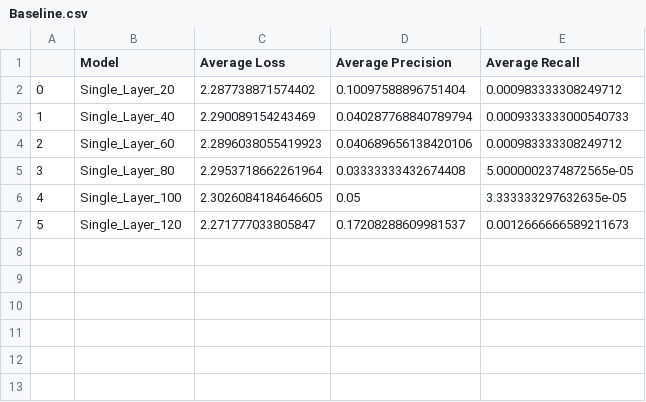
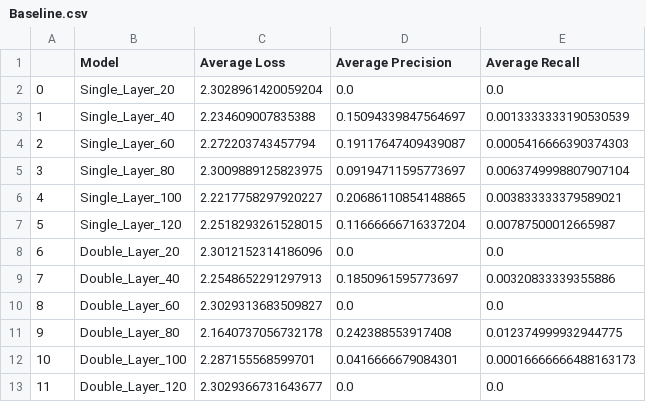
Before and after one commit to landonbuell/Convolutional-Neural-Networks, a CSV file: Error-Compensation-Attacks/Raw_Data/Baseline.csv, drawn as a sheet.

Commit message:
23 June 2020 (1)
- Ran Border approximation algorithm
- 2,4,6,8,10 pixel border
- Added conv. into the model. May need to pre-set model layers, to save computation time

```diff
--- a/Error-Compensation-Attacks/Raw_Data/Baseline.csv
+++ b/Error-Compensation-Attacks/Raw_Data/Baseline.csv
@@ -1,7 +1,13 @@
 ,Model,Average Loss,Average Precision,Average Recall
-0,Single_Layer_20,2.287738871574402,0.10097588896751404,0.000983333308249712
-1,Single_Layer_40,2.290089154243469,0.040287768840789794,0.0009333333000540733
-2,Single_Layer_60,2.2896038055419923,0.040689656138420106,0.000983333308249712
-3,Single_Layer_80,2.2953718662261964,0.03333333432674408,5.0000002374872565e-05
-4,Single_Layer_100,2.3026084184646605,0.05,3.333333297632635e-05
-5,Single_Layer_120,2.271777033805847,0.17208288609981537,0.0012666666589211673
+0,Single_Layer_20,2.3028961420059204,0.0,0.0
+1,Single_Layer_40,2.234609007835388,0.15094339847564697,0.0013333333190530539
+2,Single_Layer_60,2.272203743457794,0.19117647409439087,0.0005416666390374303
+3,Single_Layer_80,2.3009889125823975,0.09194711595773697,0.0063749998807907104
+4,Single_Layer_100,2.2217758297920227,0.20686110854148865,0.003833333379589021
+5,Single_Layer_120,2.2518293261528015,0.11666666716337204,0.00787500012665987
+6,Double_Layer_20,2.3012152314186096,0.0,0.0
+7,Double_Layer_40,2.2548652291297913,0.1850961595773697,0.00320833339355886
+8,Double_Layer_60,2.3029313683509827,0.0,0.0
+9,Double_Layer_80,2.1640737056732178,0.242388553917408,0.012374999932944775
+10,Double_Layer_100,2.287155568599701,0.0416666679084301,0.00016666666488163173
+11,Double_Layer_120,2.3029366731643677,0.0,0.0
```
Also changed, not shown: 7 other files.
